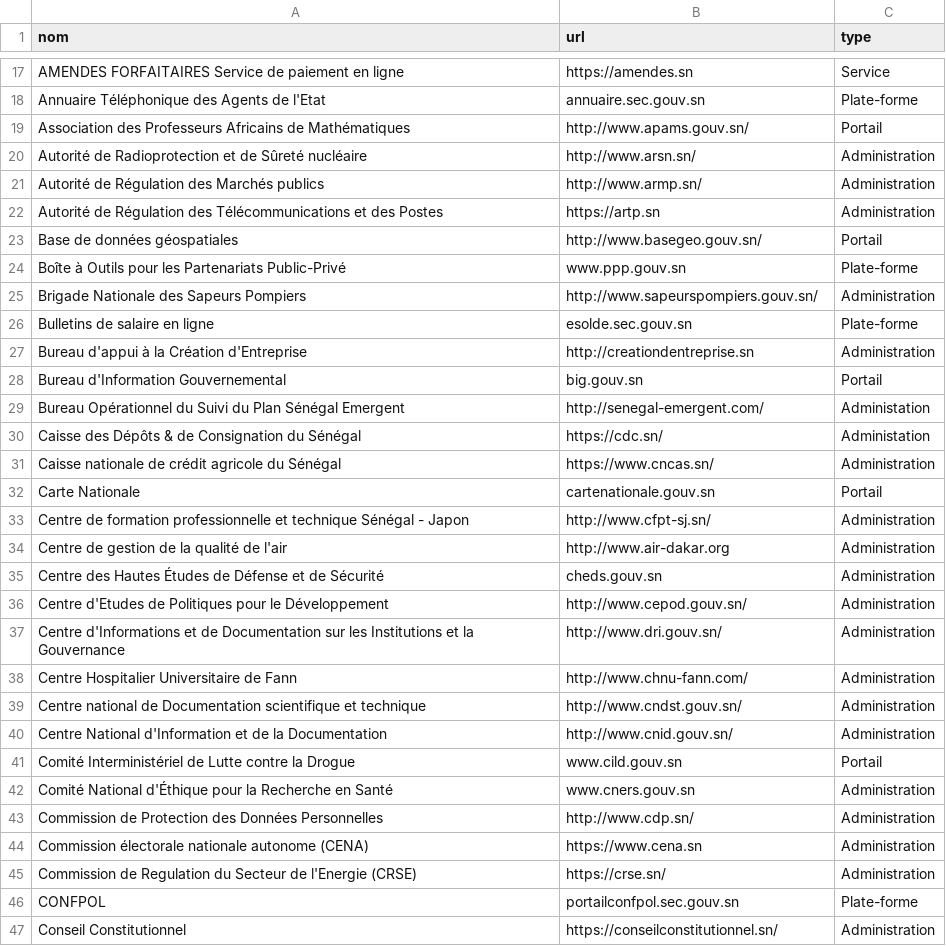
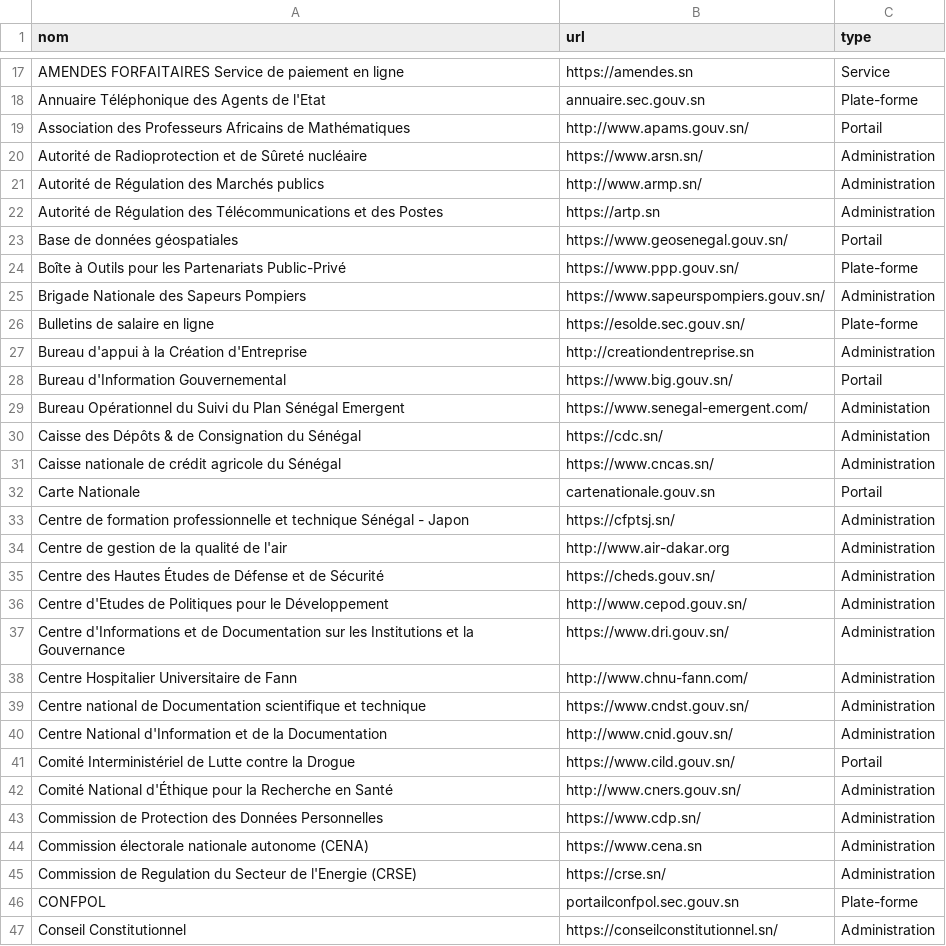
Before and after one commit to senegalouvert/annuaire-sites-publics-senegal, a CSV file: data/annuaire.csv, drawn as a sheet; only a part is shown, gaps mark what is left out; the diff covers the shown part only.

```diff
--- a/data/annuaire.csv
+++ b/data/annuaire.csv
@@ -19,12 +19,12 @@ Annuaire Téléphonique des Agents de l'Etat,annuaire.sec.gouv.sn,Plate-forme
 Association des Professeurs Africains de Mathématiques,http://www.apams.gouv.sn/,Portail
-Autorité de Radioprotection et de Sûreté nucléaire,http://www.arsn.sn/,Administration
+Autorité de Radioprotection et de Sûreté nucléaire,https://www.arsn.sn/,Administration
 Autorité de Régulation des Marchés publics,http://www.armp.sn/,Administration
 Autorité de Régulation des Télécommunications et des Postes,https://artp.sn,Administration
-Base de données géospatiales,http://www.basegeo.gouv.sn/,Portail
-Boîte à Outils pour les Partenariats Public-Privé,www.ppp.gouv.sn,Plate-forme
-Brigade Nationale des Sapeurs Pompiers,http://www.sapeurspompiers.gouv.sn/,Administration
-Bulletins de salaire en ligne,esolde.sec.gouv.sn,Plate-forme
+Base de données géospatiales,https://www.geosenegal.gouv.sn/,Portail
+Boîte à Outils pour les Partenariats Public-Privé,https://www.ppp.gouv.sn/,Plate-forme
+Brigade Nationale des Sapeurs Pompiers,https://www.sapeurspompiers.gouv.sn/,Administration
+Bulletins de salaire en ligne,https://esolde.sec.gouv.sn/,Plate-forme
 Bureau d'appui à la Création d'Entreprise,http://creationdentreprise.sn,Administration
-Bureau d'Information Gouvernemental,big.gouv.sn,Portail
-Bureau Opérationnel du Suivi du Plan Sénégal Emergent,http://senegal-emergent.com/,Administation
+Bureau d'Information Gouvernemental,https://www.big.gouv.sn/,Portail
+Bureau Opérationnel du Suivi du Plan Sénégal Emergent,https://www.senegal-emergent.com/,Administation
 Caisse des Dépôts & de Consignation du Sénégal,https://cdc.sn/,Administation
@@ -32,13 +32,13 @@ Caisse nationale de crédit agricole du Sénégal,https://www.cncas.sn/,Administ
 Carte Nationale,cartenationale.gouv.sn,Portail
-Centre de formation professionnelle et technique Sénégal - Japon,http://www.cfpt-sj.sn/,Administration
+Centre de formation professionnelle et technique Sénégal - Japon,https://cfptsj.sn/,Administration
 Centre de gestion de la qualité de l'air,http://www.air-dakar.org,Administration
-Centre des Hautes Études de Défense et de Sécurité,cheds.gouv.sn,Administration
+Centre des Hautes Études de Défense et de Sécurité,https://cheds.gouv.sn/,Administration
 Centre d'Etudes de Politiques pour le Développement,http://www.cepod.gouv.sn/,Administration
-Centre d'Informations et de Documentation sur les Institutions et la Gouvernance,http://www.dri.gouv.sn/,Administration
+Centre d'Informations et de Documentation sur les Institutions et la Gouvernance,https://www.dri.gouv.sn/,Administration
 Centre Hospitalier Universitaire de Fann,http://www.chnu-fann.com/,Administration
-Centre national de Documentation scientifique et technique,http://www.cndst.gouv.sn/,Administration
+Centre national de Documentation scientifique et technique,https://www.cndst.gouv.sn/,Administration
 Centre National d'Information et de la Documentation,http://www.cnid.gouv.sn/,Administration
-Comité Interministériel de Lutte contre la Drogue,www.cild.gouv.sn,Portail
-Comité National d'Éthique pour la Recherche en Santé,www.cners.gouv.sn,Administration
-Commission de Protection des Données Personnelles,http://www.cdp.sn/,Administration
+Comité Interministériel de Lutte contre la Drogue,https://www.cild.gouv.sn/,Portail
+Comité National d'Éthique pour la Recherche en Santé,http://www.cners.gouv.sn/,Administration
+Commission de Protection des Données Personnelles,https://www.cdp.sn/,Administration
 Commission électorale nationale autonome (CENA),https://www.cena.sn,Administration
```
Also changed, not shown: 1 removed row and 16 edited cells elsewhere in this file, 1 other file.
